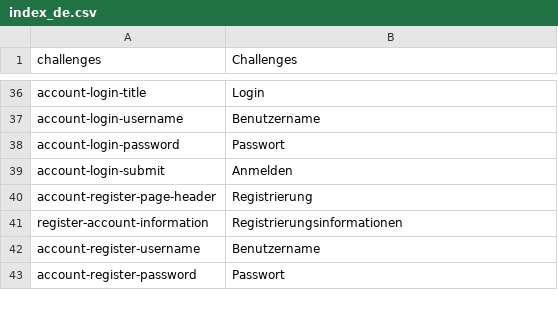
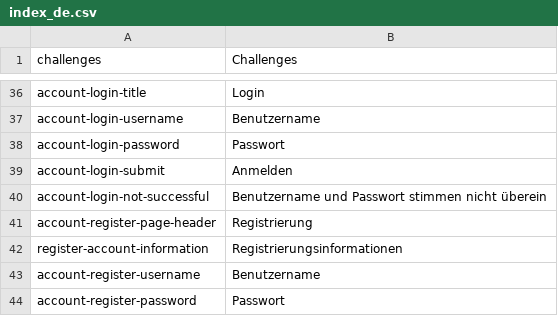
Before and after one commit to massidea/site, a CSV file: application/languages/index_de.csv, drawn as a sheet; only a part is shown, gaps mark what is left out.

Commit message:
Added i18n error messages to the login form

```diff
--- a/application/languages/index_de.csv
+++ b/application/languages/index_de.csv
@@ -39,2 +39,3 @@ account-login-password;Passwort
 account-login-submit;Anmelden
+account-login-not-successful;Benutzername und Passwort stimmen nicht überein
 account-register-page-header;Registrierung
```
Also changed, not shown: application/languages/index_en.csv, 1 other file.
